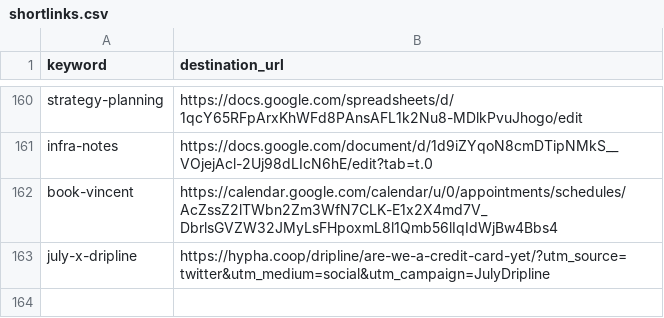
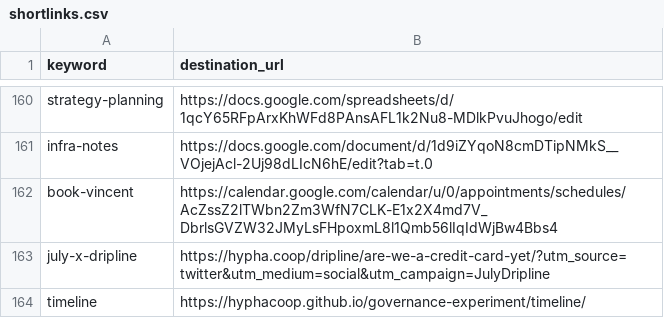
Before and after one commit to hyphacoop/configurations, a CSV file: hyphacoop/shortlinks/shortlinks.csv, drawn as a sheet; only a part is shown, gaps mark what is left out.

Commit message:
Update shortlinks.csv

```diff
--- a/hyphacoop/shortlinks/shortlinks.csv
+++ b/hyphacoop/shortlinks/shortlinks.csv
@@ -163 +163,2 @@ book-vincent,https://calendar.google.com/calendar/u/0/appointments/schedules/AcZ
 july-x-dripline,https://hypha.coop/dripline/are-we-a-credit-card-yet/?utm_source=twitter&utm_medium=social&utm_campaign=JulyDripline
+timeline,https://hyphacoop.github.io/governance-experiment/timeline/
```
